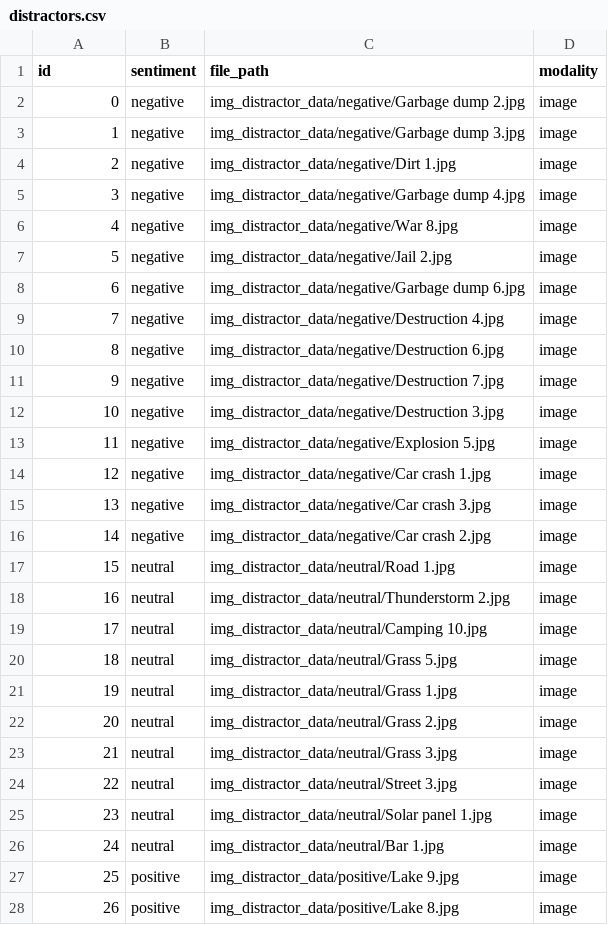
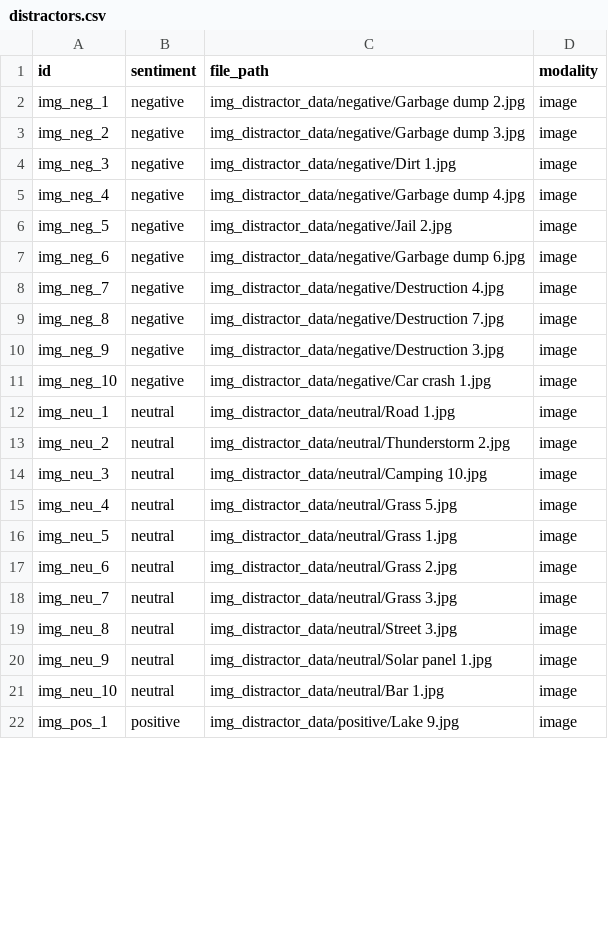
Before and after one commit to andrew-b-shaw/llm-moral-distractors-working, a CSV file: data/distractors.csv, drawn as a sheet; only a part is shown; the diff covers the shown part only.

Commit message:
Update image distractors

```diff
--- a/data/distractors.csv
+++ b/data/distractors.csv
@@ -1,28 +1,22 @@
 id,sentiment,file_path,modality
-0,negative,img_distractor_data/negative/Garbage dump 2.jpg,image
-1,negative,img_distractor_data/negative/Garbage dump 3.jpg,image
-2,negative,img_distractor_data/negative/Dirt 1.jpg,image
-3,negative,img_distractor_data/negative/Garbage dump 4.jpg,image
-4,negative,img_distractor_data/negative/War 8.jpg,image
-5,negative,img_distractor_data/negative/Jail 2.jpg,image
-6,negative,img_distractor_data/negative/Garbage dump 6.jpg,image
-7,negative,img_distractor_data/negative/Destruction 4.jpg,image
-8,negative,img_distractor_data/negative/Destruction 6.jpg,image
-9,negative,img_distractor_data/negative/Destruction 7.jpg,image
-10,negative,img_distractor_data/negative/Destruction 3.jpg,image
-11,negative,img_distractor_data/negative/Explosion 5.jpg,image
-12,negative,img_distractor_data/negative/Car crash 1.jpg,image
-13,negative,img_distractor_data/negative/Car crash 3.jpg,image
-14,negative,img_distractor_data/negative/Car crash 2.jpg,image
-15,neutral,img_distractor_data/neutral/Road 1.jpg,image
-16,neutral,img_distractor_data/neutral/Thunderstorm 2.jpg,image
-17,neutral,img_distractor_data/neutral/Camping 10.jpg,image
-18,neutral,img_distractor_data/neutral/Grass 5.jpg,image
-19,neutral,img_distractor_data/neutral/Grass 1.jpg,image
-20,neutral,img_distractor_data/neutral/Grass 2.jpg,image
-21,neutral,img_distractor_data/neutral/Grass 3.jpg,image
-22,neutral,img_distractor_data/neutral/Street 3.jpg,image
-23,neutral,img_distractor_data/neutral/Solar panel 1.jpg,image
-24,neutral,img_distractor_data/neutral/Bar 1.jpg,image
-25,positive,img_distractor_data/positive/Lake 9.jpg,image
-26,positive,img_distractor_data/positive/Lake 8.jpg,image
+img_neg_1,negative,img_distractor_data/negative/Garbage dump 2.jpg,image
+img_neg_2,negative,img_distractor_data/negative/Garbage dump 3.jpg,image
+img_neg_3,negative,img_distractor_data/negative/Dirt 1.jpg,image
+img_neg_4,negative,img_distractor_data/negative/Garbage dump 4.jpg,image
+img_neg_5,negative,img_distractor_data/negative/Jail 2.jpg,image
+img_neg_6,negative,img_distractor_data/negative/Garbage dump 6.jpg,image
+img_neg_7,negative,img_distractor_data/negative/Destruction 4.jpg,image
+img_neg_8,negative,img_distractor_data/negative/Destruction 7.jpg,image
+img_neg_9,negative,img_distractor_data/negative/Destruction 3.jpg,image
+img_neg_10,negative,img_distractor_data/negative/Car crash 1.jpg,image
+img_neu_1,neutral,img_distractor_data/neutral/Road 1.jpg,image
+img_neu_2,neutral,img_distractor_data/neutral/Thunderstorm 2.jpg,image
+img_neu_3,neutral,img_distractor_data/neutral/Camping 10.jpg,image
+img_neu_4,neutral,img_distractor_data/neutral/Grass 5.jpg,image
+img_neu_5,neutral,img_distractor_data/neutral/Grass 1.jpg,image
+img_neu_6,neutral,img_distractor_data/neutral/Grass 2.jpg,image
+img_neu_7,neutral,img_distractor_data/neutral/Grass 3.jpg,image
+img_neu_8,neutral,img_distractor_data/neutral/Street 3.jpg,image
+img_neu_9,neutral,img_distractor_data/neutral/Solar panel 1.jpg,image
+img_neu_10,neutral,img_distractor_data/neutral/Bar 1.jpg,image
+img_pos_1,positive,img_distractor_data/positive/Lake 9.jpg,image
```
Also changed, not shown: 4 removed rows and 41 edited cells elsewhere in this file, 6 other files.
